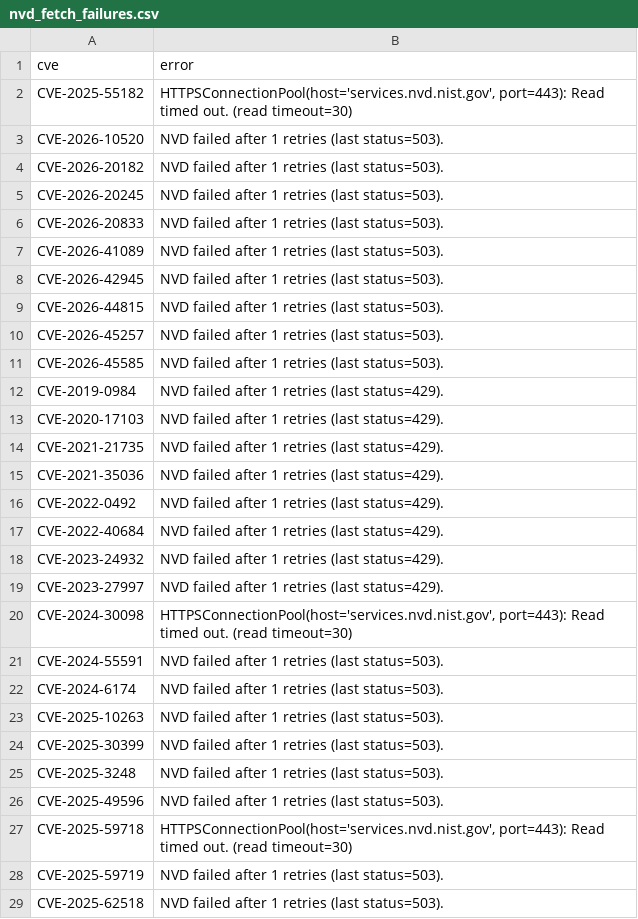
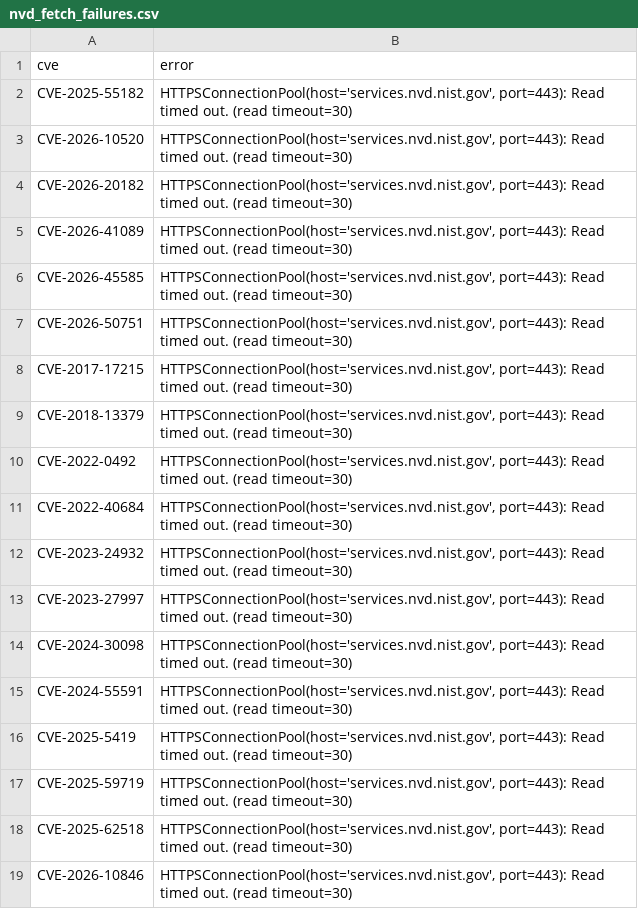
Before and after one commit to therohantilwani/Reddit_CVE_detection, a CSV file: data/nvd_fetch_failures.csv, drawn as a sheet; only a part is shown; the shorter side is filled out with more unchanged rows; the diff covers the shown part only.

```diff
--- a/data/nvd_fetch_failures.csv
+++ b/data/nvd_fetch_failures.csv
@@ -2,28 +2,17 @@ cve,error
 CVE-2025-55182,"HTTPSConnectionPool(host='services.nvd.nist.gov', port=443): Read timed out. (read timeout=30)"
-CVE-2026-10520,NVD failed after 1 retries (last status=503).
-CVE-2026-20182,NVD failed after 1 retries (last status=503).
-CVE-2026-20245,NVD failed after 1 retries (last status=503).
-CVE-2026-20833,NVD failed after 1 retries (last status=503).
-CVE-2026-41089,NVD failed after 1 retries (last status=503).
-CVE-2026-42945,NVD failed after 1 retries (last status=503).
-CVE-2026-44815,NVD failed after 1 retries (last status=503).
-CVE-2026-45257,NVD failed after 1 retries (last status=503).
-CVE-2026-45585,NVD failed after 1 retries (last status=503).
-CVE-2019-0984,NVD failed after 1 retries (last status=429).
-CVE-2020-17103,NVD failed after 1 retries (last status=429).
-CVE-2021-21735,NVD failed after 1 retries (last status=429).
-CVE-2021-35036,NVD failed after 1 retries (last status=429).
-CVE-2022-0492,NVD failed after 1 retries (last status=429).
-CVE-2022-40684,NVD failed after 1 retries (last status=429).
-CVE-2023-24932,NVD failed after 1 retries (last status=429).
-CVE-2023-27997,NVD failed after 1 retries (last status=429).
+CVE-2026-10520,"HTTPSConnectionPool(host='services.nvd.nist.gov', port=443): Read timed out. (read timeout=30)"
+CVE-2026-20182,"HTTPSConnectionPool(host='services.nvd.nist.gov', port=443): Read timed out. (read timeout=30)"
+CVE-2026-41089,"HTTPSConnectionPool(host='services.nvd.nist.gov', port=443): Read timed out. (read timeout=30)"
+CVE-2026-45585,"HTTPSConnectionPool(host='services.nvd.nist.gov', port=443): Read timed out. (read timeout=30)"
+CVE-2026-50751,"HTTPSConnectionPool(host='services.nvd.nist.gov', port=443): Read timed out. (read timeout=30)"
+CVE-2017-17215,"HTTPSConnectionPool(host='services.nvd.nist.gov', port=443): Read timed out. (read timeout=30)"
+CVE-2018-13379,"HTTPSConnectionPool(host='services.nvd.nist.gov', port=443): Read timed out. (read timeout=30)"
+CVE-2022-0492,"HTTPSConnectionPool(host='services.nvd.nist.gov', port=443): Read timed out. (read timeout=30)"
+CVE-2022-40684,"HTTPSConnectionPool(host='services.nvd.nist.gov', port=443): Read timed out. (read timeout=30)"
+CVE-2023-24932,"HTTPSConnectionPool(host='services.nvd.nist.gov', port=443): Read timed out. (read timeout=30)"
+CVE-2023-27997,"HTTPSConnectionPool(host='services.nvd.nist.gov', port=443): Read timed out. (read timeout=30)"
 CVE-2024-30098,"HTTPSConnectionPool(host='services.nvd.nist.gov', port=443): Read timed out. (read timeout=30)"
-CVE-2024-55591,NVD failed after 1 retries (last status=503).
-CVE-2024-6174,NVD failed after 1 retries (last status=503).
-CVE-2025-10263,NVD failed after 1 retries (last status=503).
-CVE-2025-30399,NVD failed after 1 retries (last status=503).
-CVE-2025-3248,NVD failed after 1 retries (last status=503).
-CVE-2025-49596,NVD failed after 1 retries (last status=503).
-CVE-2025-59718,"HTTPSConnectionPool(host='services.nvd.nist.gov', port=443): Read timed out. (read timeout=30)"
-CVE-2025-59719,NVD failed after 1 retries (last status=503).
-CVE-2025-62518,NVD failed after 1 retries (last status=503).
+CVE-2024-55591,"HTTPSConnectionPool(host='services.nvd.nist.gov', port=443): Read timed out. (read timeout=30)"
+CVE-2025-5419,"HTTPSConnectionPool(host='services.nvd.nist.gov', port=443): Read timed out. (read timeout=30)"
+CVE-2025-59719,"HTTPSConnectionPool(host='services.nvd.nist.gov', port=443): Read timed out. (read timeout=30)"
+CVE-2025-62518,"HTTPSConnectionPool(host='services.nvd.nist.gov', port=443): Read timed out. (read timeout=30)"
```
Also changed, not shown: 19 added rows, 27 removed rows and 17 edited cells elsewhere in this file, data/cve_lead_time.csv, data/cve_summary.csv, 3 other files.
